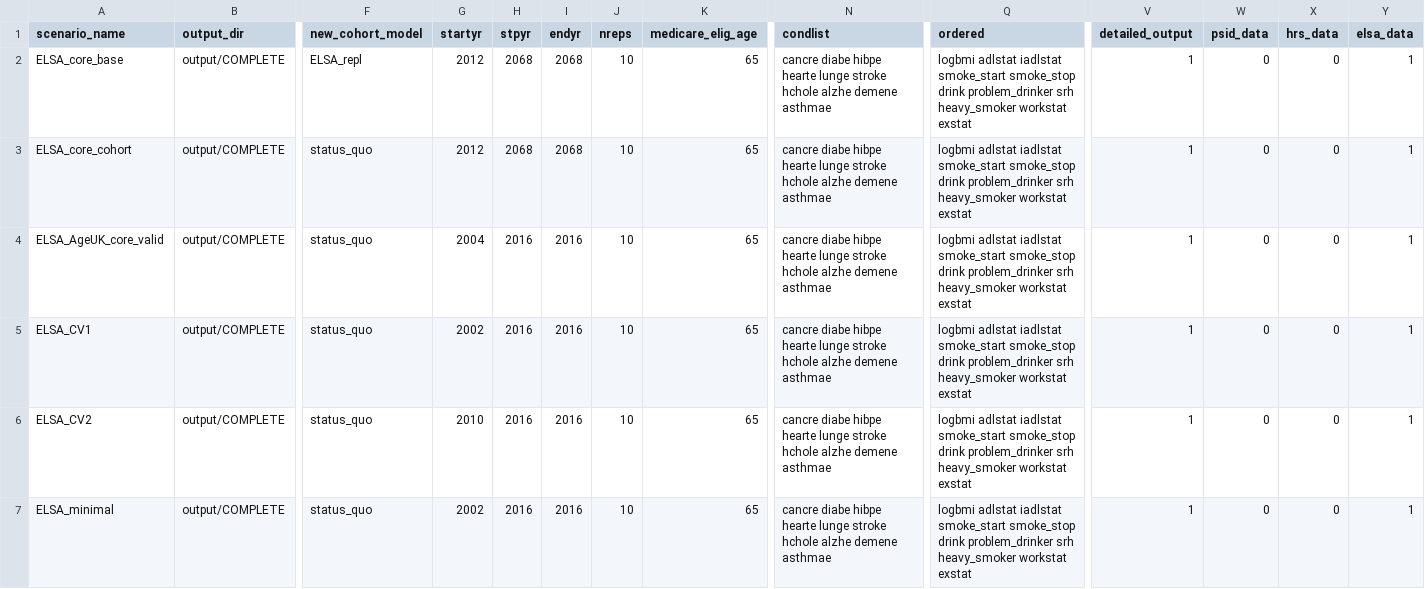
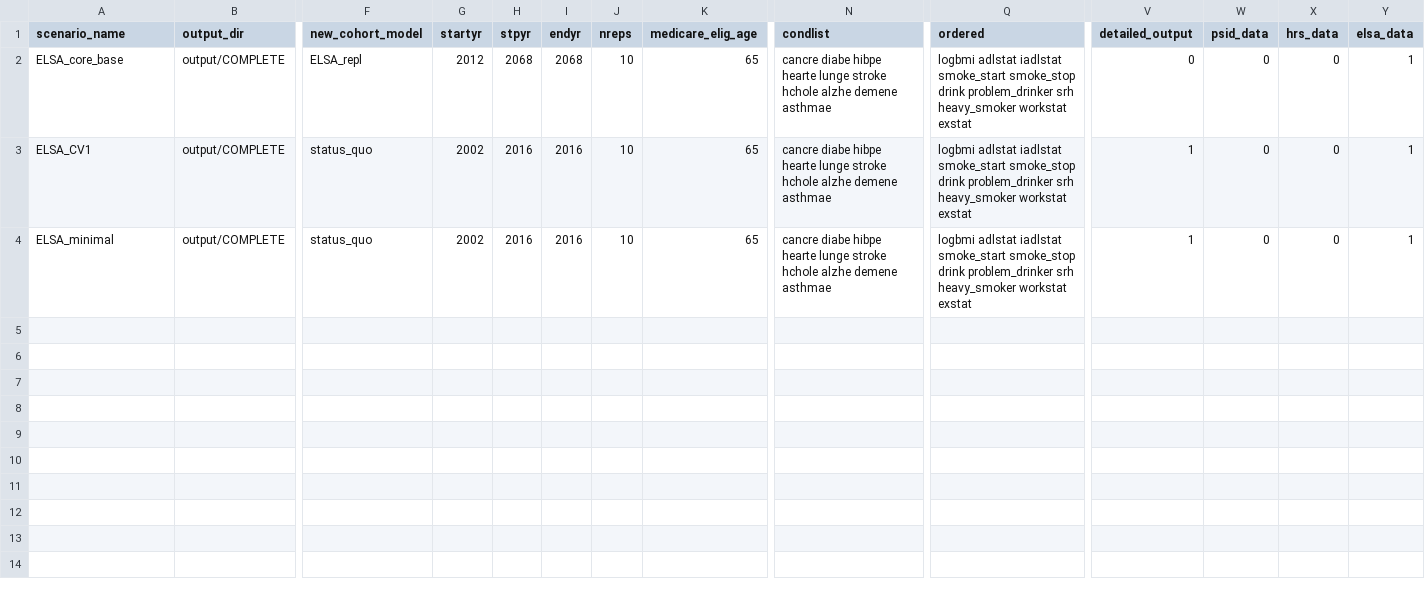
Before and after one commit to ld-archer/E_FEM, a CSV file: ELSA_core_complete.csv, drawn as a sheet; only a part is shown, gaps mark what is left out; rows hold the shown columns only; the diff names each change by its address in the sheet, - before the commit and + after, or states it on an @@ line.

Commit message:
Removed some scenarios from running in core_complete, and stopped doing detailed output for those that dont need it

```diff
--- a/ELSA_core_complete.csv
+++ b/ELSA_core_complete.csv
-V2 (detailed_output): 1
+V2 (detailed_output): 0
-row 3: ELSA_core_cohort | output/COMPLETE | status_quo | 2012 | 2068 | 2068 | 10 | 65 | cancre diabe hibpe hearte lunge stroke hchole alzhe demene asthmae | logbmi adlstat iadlstat smoke_start smoke_stop drink problem_drinker srh heavy_smoker workstat exstat | 1 | 0 | 0 | 1
-row 4: ELSA_AgeUK_core_valid | output/COMPLETE | status_quo | 2004 | 2016 | 2016 | 10 | 65 | cancre diabe hibpe hearte lunge stroke hchole alzhe demene asthmae | logbmi adlstat iadlstat smoke_start smoke_stop drink problem_drinker srh heavy_smoker workstat exstat | 1 | 0 | 0 | 1
-row 6: ELSA_CV2 | output/COMPLETE | status_quo | 2010 | 2016 | 2016 | 10 | 65 | cancre diabe hibpe hearte lunge stroke hchole alzhe demene asthmae | logbmi adlstat iadlstat smoke_start smoke_stop drink problem_drinker srh heavy_smoker workstat exstat | 1 | 0 | 0 | 1
```
